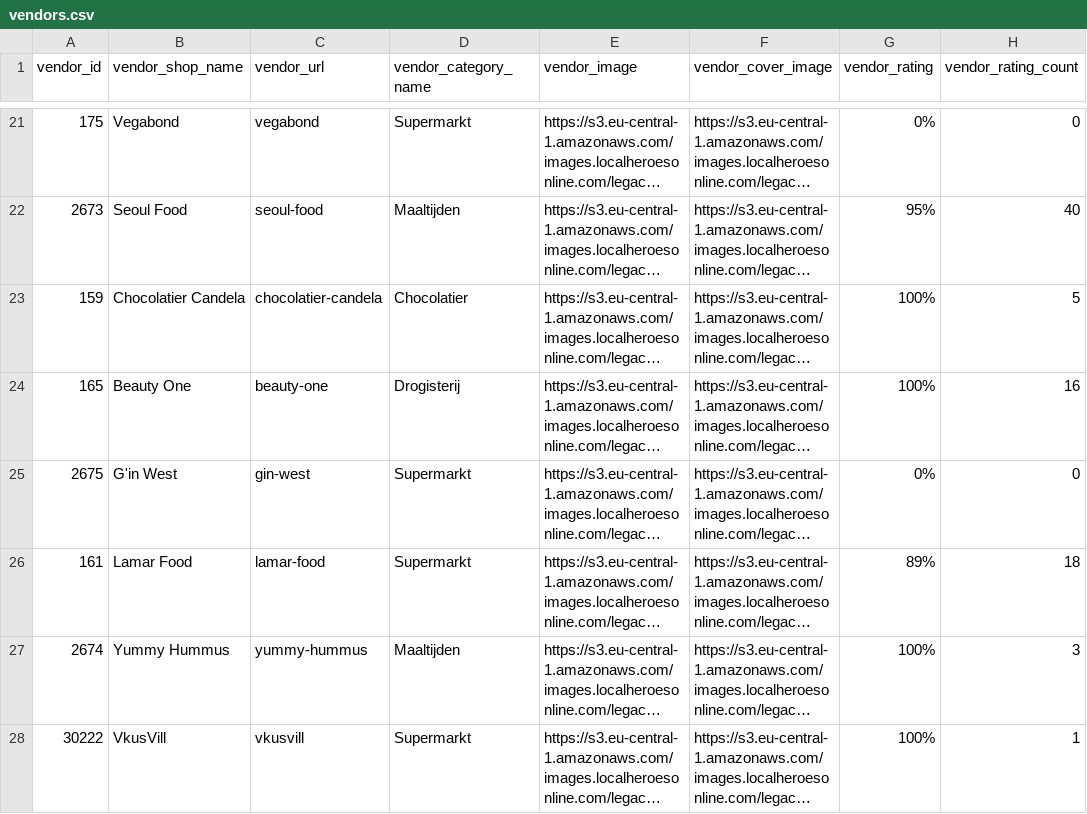
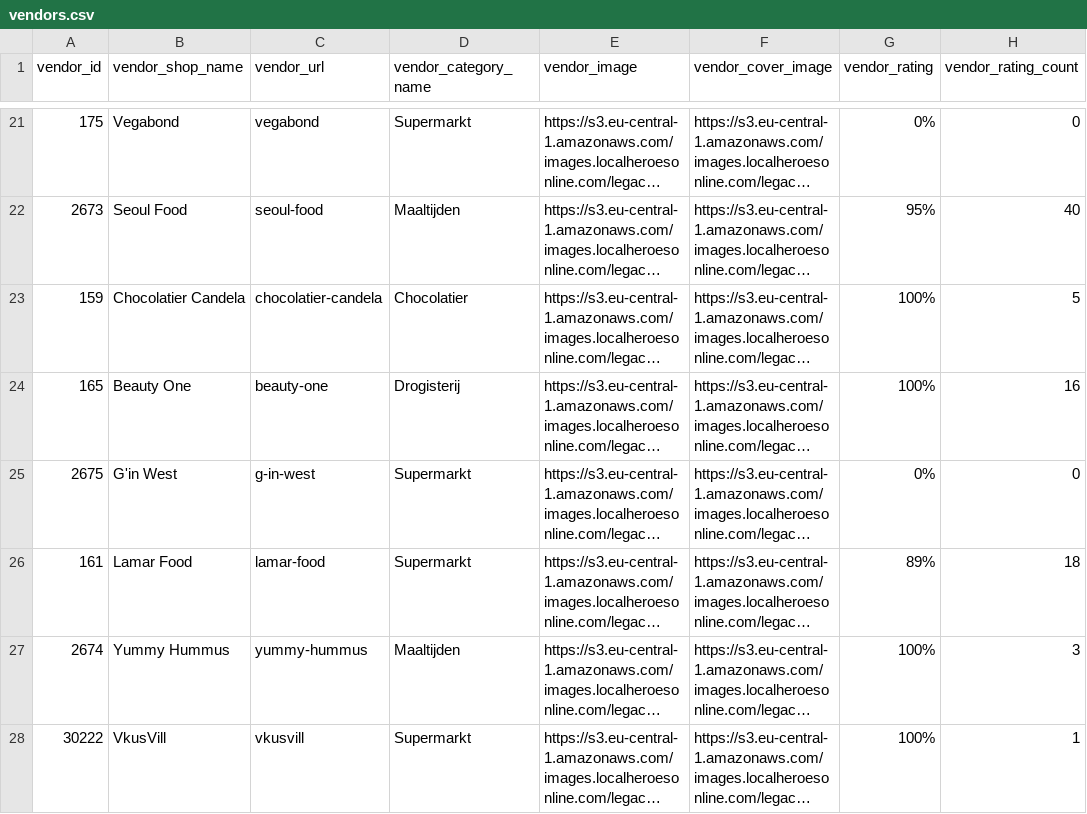
Before and after one commit to localheroesonline/website-2021, a CSV file: _data/vendors.csv, drawn as a sheet; only a part is shown, gaps mark what is left out; long unchanged cells end in …; the diff covers the shown part only; the diff names each change by its address in the sheet, - before the commit and + after, or states it on an @@ line.

Commit message:
Updated vendors, products & opening hours

```diff
--- a/_data/vendors.csv
+++ b/_data/vendors.csv
-C25 (vendor_url): gin-west
+C25 (vendor_url): g-in-west
```
Also changed, not shown: 7 added rows and 1 removed row elsewhere in this file, _data/openinghours-vendors.csv, 1 other file.
